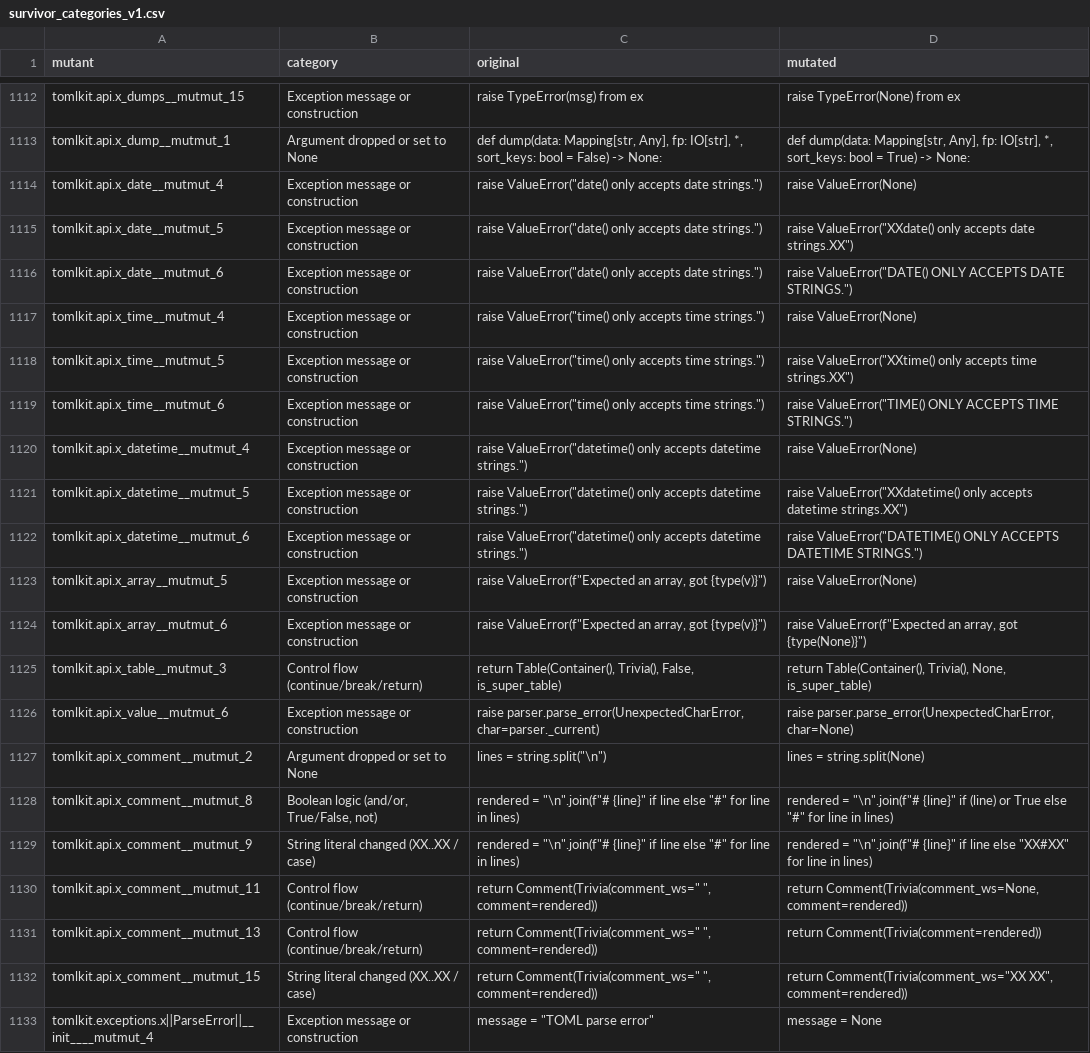
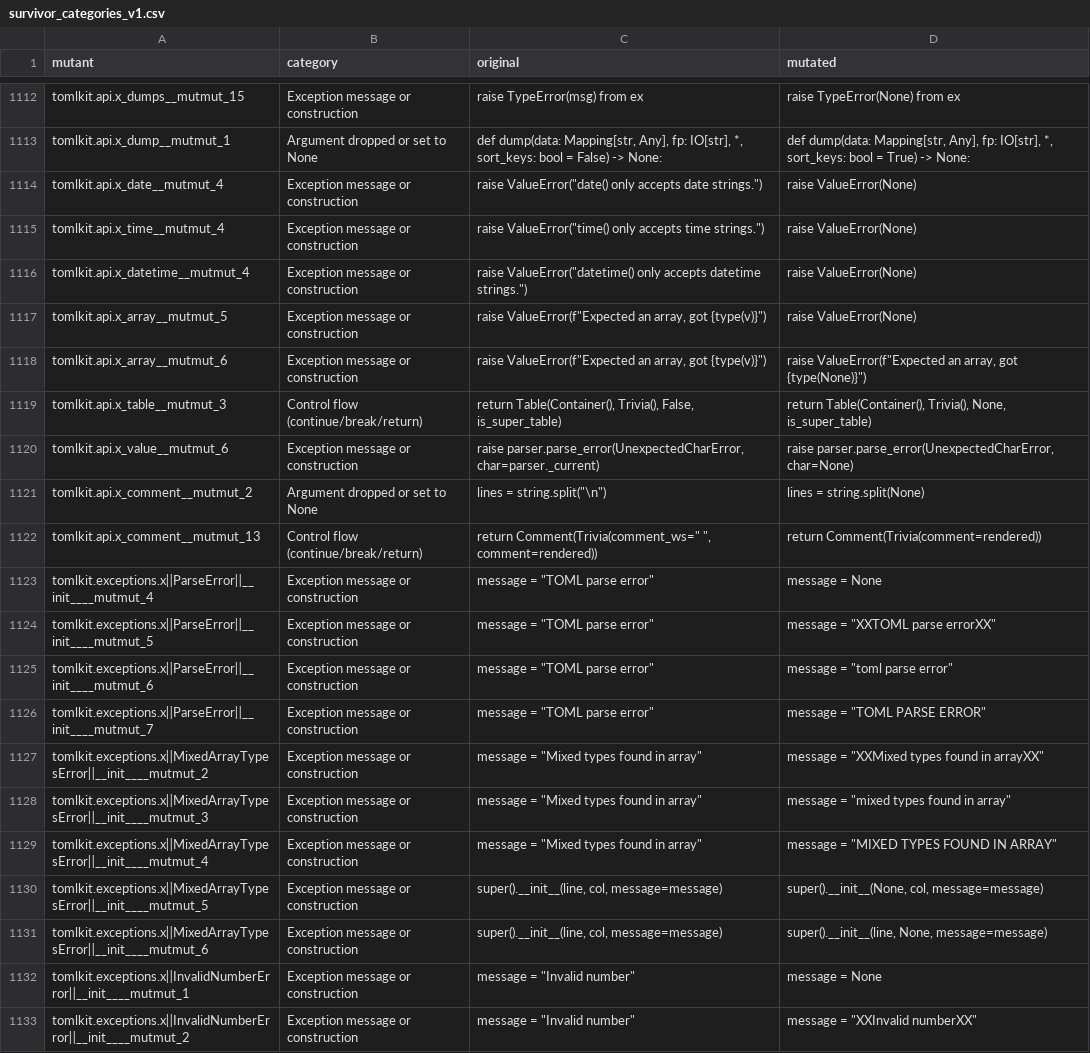
Before and after one commit to enchantrezzz/tomlkit, a CSV file: week7/survivor_categories_v1.csv, drawn as a sheet; only a part is shown, gaps mark what is left out; the shorter side is filled out with more unchanged rows; removed rows and columns are numbered as before the commit, all else as after; the diff covers the shown part only; the diff names each change by its address in the sheet, - before the commit and + after, or states it on an @@ line.

```diff
--- a/week7/survivor_categories_v1.csv
+++ b/week7/survivor_categories_v1.csv
-row 1115: tomlkit.api.x_date__mutmut_5 | Exception message or construction | raise ValueError("date() only accepts date strings.") | raise ValueError("XXdate() only accepts date strings.XX")
-row 1116: tomlkit.api.x_date__mutmut_6 | Exception message or construction | raise ValueError("date() only accepts date strings.") | raise ValueError("DATE() ONLY ACCEPTS DATE STRINGS.")
-row 1118: tomlkit.api.x_time__mutmut_5 | Exception message or construction | raise ValueError("time() only accepts time strings.") | raise ValueError("XXtime() only accepts time strings.XX")
-row 1119: tomlkit.api.x_time__mutmut_6 | Exception message or construction | raise ValueError("time() only accepts time strings.") | raise ValueError("TIME() ONLY ACCEPTS TIME STRINGS.")
-row 1121: tomlkit.api.x_datetime__mutmut_5 | Exception message or construction | raise ValueError("datetime() only accepts datetime strings.") | raise ValueError("XXdatetime() only accepts datetime strings.XX")
-row 1122: tomlkit.api.x_datetime__mutmut_6 | Exception message or construction | raise ValueError("datetime() only accepts datetime strings.") | raise ValueError("DATETIME() ONLY ACCEPTS DATETIME STRINGS.")
-row 1128: tomlkit.api.x_comment__mutmut_8 | Boolean logic (and/or, True/False, not) | rendered = "\n".join(f"# {line}" if line else "#" for line in lines) | rendered = "\n".join(f"# {line}" if (line) or True else "#" for line in lines)
-row 1129: tomlkit.api.x_comment__mutmut_9 | String literal changed (XX..XX / case) | rendered = "\n".join(f"# {line}" if line else "#" for line in lines) | rendered = "\n".join(f"# {line}" if line else "XX#XX" for line in lines)
-row 1130: tomlkit.api.x_comment__mutmut_11 | Control flow (continue/break/return) | return Comment(Trivia(comment_ws=" ", comment=rendered)) | return Comment(Trivia(comment_ws=None, comment=rendered))
-row 1132: tomlkit.api.x_comment__mutmut_15 | String literal changed (XX..XX / case) | return Comment(Trivia(comment_ws=" ", comment=rendered)) | return Comment(Trivia(comment_ws="XX XX", comment=rendered))
```
Also changed, not shown: 23 added rows and 1 removed row elsewhere in this file, week7/detection_curve.csv, 8 other files.
